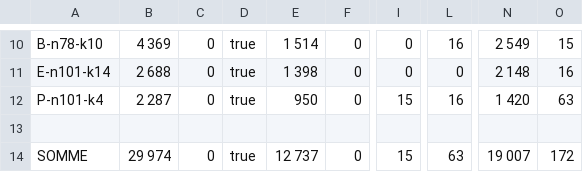
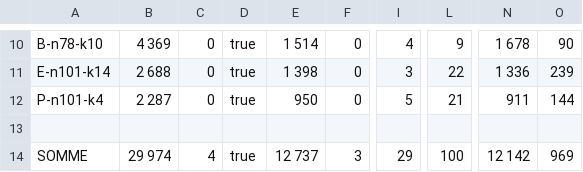
Before and after one commit to LoickBde/Biere2i_CVRP, a CSV file: results.csv, drawn as a sheet; only a part is shown, gaps mark what is left out; the diff covers the shown part only; the diff names each change by its address in the sheet, - before the commit and + after, or states it on an @@ line.

```diff
--- a/results.csv
+++ b/results.csv
-I10: 0
+I10: 4
-L10: 16
+L10: 9
-N10: 2 549
+N10: 1 678
-O10: 15
+O10: 90
-I11: 0
+I11: 3
-L11: 0
+L11: 22
-N11: 2 148
+N11: 1 336
-O11: 16
+O11: 239
-I12: 15
+I12: 5
-L12: 16
+L12: 21
-N12: 1 420
+N12: 911
-O12: 63
+O12: 144
-C14: 0
+C14: 4
-F14: 0
+F14: 3
-I14: 15
+I14: 29
-L14: 63
+L14: 100
-N14: 19 007
+N14: 12 142
-O14: 172
+O14: 969
```
Also changed, not shown: 31 edited cells elsewhere in this file, 23 other files.
